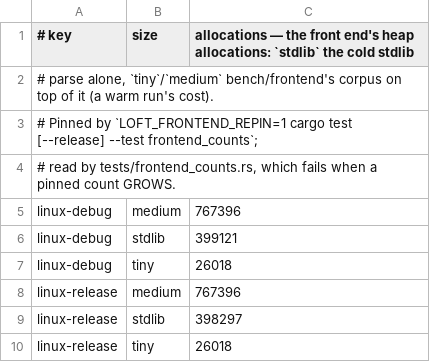
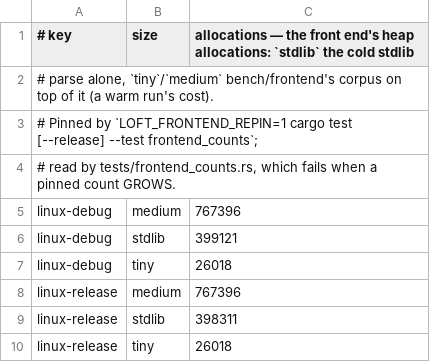
Before and after one commit to loft-lang/loft, a TSV file: bench/frontend/allocations.tsv, drawn as a sheet.

```diff
--- a/bench/frontend/allocations.tsv
+++ b/bench/frontend/allocations.tsv
@@ -8,3 +8,3 @@ linux-debug	tiny	26018
 linux-release	medium	767396
-linux-release	stdlib	398297
+linux-release	stdlib	398311
 linux-release	tiny	26018
```
